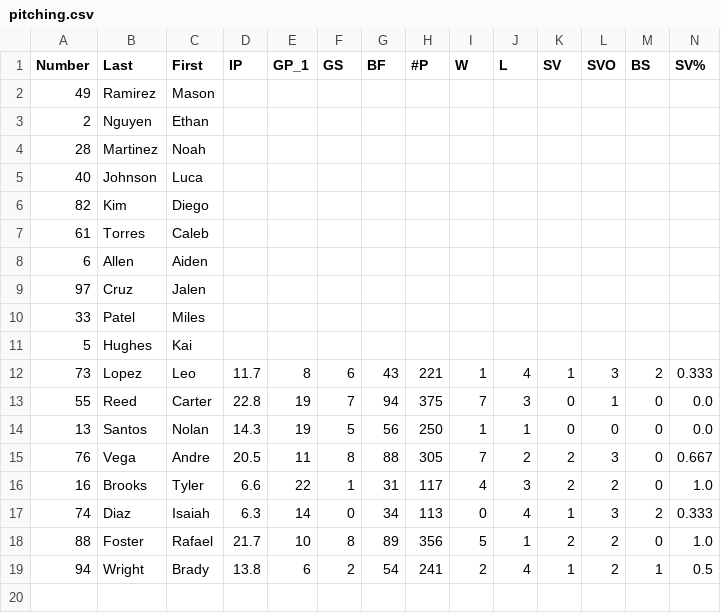
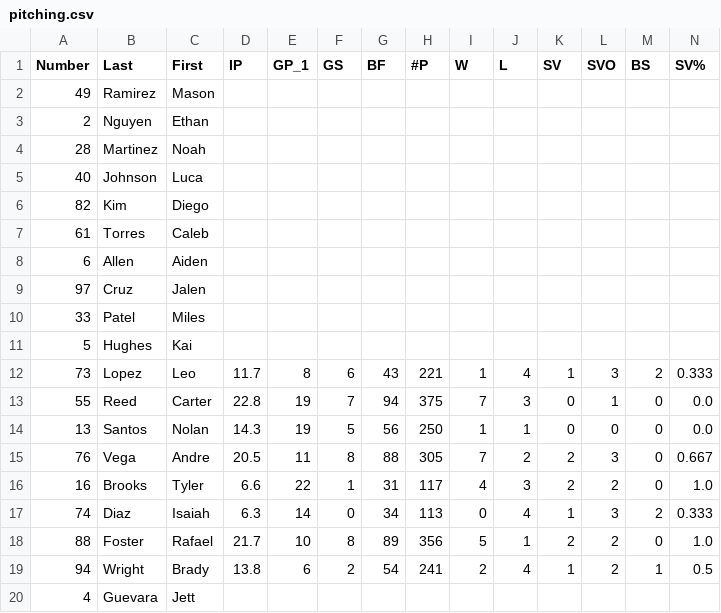
Before and after one commit to guevarajeff25/HS_analytics, a CSV file: demo/pitching.csv, drawn as a sheet; only a part is shown; rows hold the shown columns only; the diff names each change by its address in the sheet, - before the commit and + after, or states it on an @@ line.

Commit message:
Update pitching.csv

```diff
--- a/demo/pitching.csv
+++ b/demo/pitching.csv
+row 20: 4 | Guevara | Jett
```
